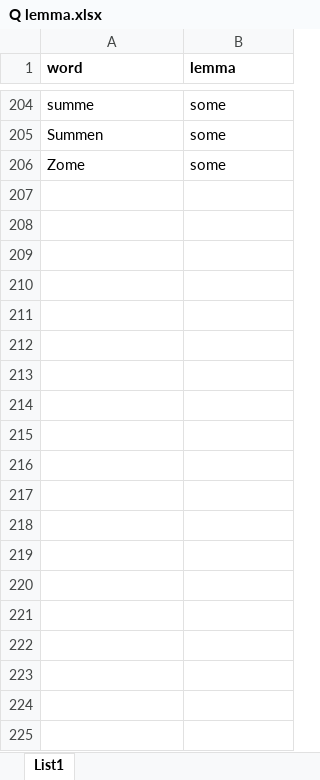
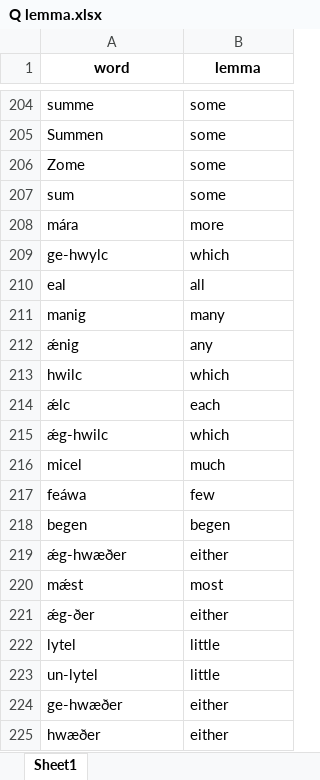
Before and after one commit to otichy/analysis, an Excel workbook: data_processing/Q lemma.xlsx, sheet Sheet1, drawn as a sheet; only a part is shown, gaps mark what is left out; values as stored, in another font and other column widths than the file's, no borders; the diff covers the shown part only; the diff names each change by its address in the sheet, - before the commit and + after, or states it on an @@ line.

```diff
--- a/data_processing/Q lemma.xlsx (sheet Sheet1)
+++ b/data_processing/Q lemma.xlsx (sheet Sheet1)
-sheet tab: List1
+sheet tab: Sheet1
-A1:B1 alignment: left
+A1:B1 alignment: center
+row 207: sum | some
+row 208: mára | more
+row 209: ge-hwylc | which
+row 210: eal | all
+row 211: manig | many
+row 212: ǽnig | any
+row 213: hwilc | which
+row 214: ǽlc | each
+row 215: ǽg-hwilc | which
+row 216: micel | much
+row 217: feáwa | few
+row 218: begen | begen
+row 219: ǽg-hwæðer | either
+row 220: mǽst | most
+row 221: ǽg-ðer | either
+row 222: lytel | little
+row 223: un-lytel | little
+row 224: ge-hwæðer | either
+row 225: hwæðer | either
```
Also changed, not shown: 11 added rows elsewhere in this sheet, 13 other files.
